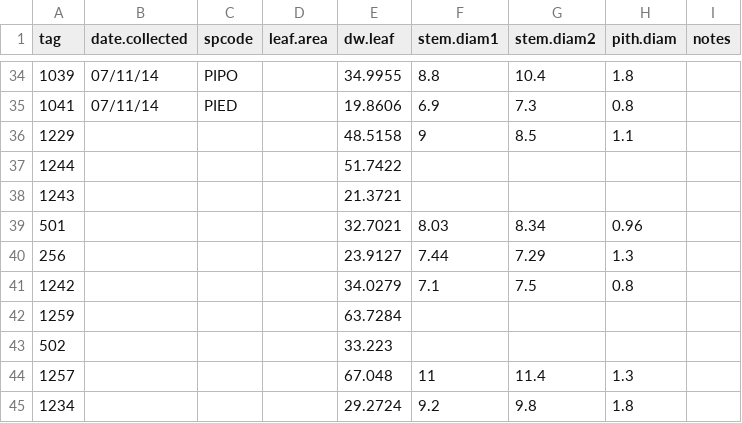
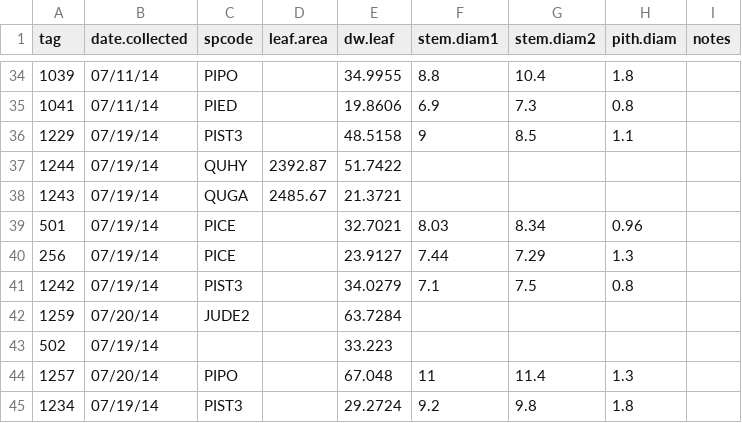
Before and after one commit to schwilklab/CSC-sky-island-forest, a CSV file: data/conductance/csc-trees-stems.csv, drawn as a sheet; only a part is shown, gaps mark what is left out; the diff names each change by its address in the sheet, - before the commit and + after, or states it on an @@ line.

Commit message:
add CSC  stem data Added stem data from July 2014 X

```diff
--- a/data/conductance/csc-trees-stems.csv
+++ b/data/conductance/csc-trees-stems.csv
-B36:B41 (date.collected): (empty)
+B36:B41 (date.collected): 07/19/14
-C36 (spcode): (empty)
+C36 (spcode): PIST3
-C37 (spcode): (empty)
+C37 (spcode): QUHY
-D37 (leaf.area): (empty)
+D37 (leaf.area): 2392.87
-C38 (spcode): (empty)
+C38 (spcode): QUGA
-D38 (leaf.area): (empty)
+D38 (leaf.area): 2485.67
-C39:C40 (spcode): (empty)
+C39:C40 (spcode): PICE
-C41 (spcode): (empty)
+C41 (spcode): PIST3
-B42 (date.collected): (empty)
+B42 (date.collected): 07/20/14
-C42 (spcode): (empty)
+C42 (spcode): JUDE2
-B43 (date.collected): (empty)
+B43 (date.collected): 07/19/14
-B44 (date.collected): (empty)
+B44 (date.collected): 07/20/14
-C44 (spcode): (empty)
+C44 (spcode): PIPO
-B45 (date.collected): (empty)
+B45 (date.collected): 07/19/14
-C45 (spcode): (empty)
+C45 (spcode): PIST3
```
